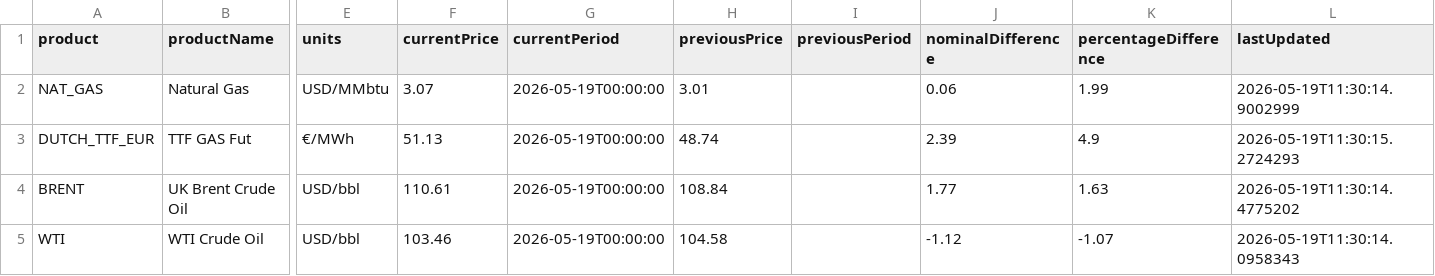
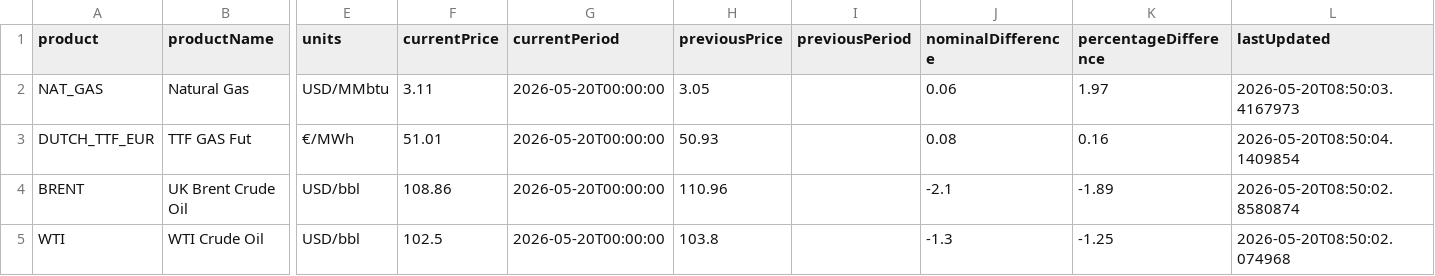
Before and after one commit to mpodeley/estado-del-sistema, a CSV file: data/megsa_benchmarks.csv, drawn as a sheet; only a part is shown, gaps mark what is left out; the diff names each change by its address in the sheet, - before the commit and + after, or states it on an @@ line.

```diff
--- a/data/megsa_benchmarks.csv
+++ b/data/megsa_benchmarks.csv
-F2 (currentPrice): 3.07
+F2 (currentPrice): 3.11
-G2:G5 (currentPeriod): 2026-05-19T00:00:00
+G2:G5 (currentPeriod): 2026-05-20T00:00:00
-H2 (previousPrice): 3.01
+H2 (previousPrice): 3.05
-K2 (percentageDifference): 1.99
+K2 (percentageDifference): 1.97
-L2 (lastUpdated): 2026-05-19T11:30:14.9002999
+L2 (lastUpdated): 2026-05-20T08:50:03.4167973
-F3 (currentPrice): 51.13
+F3 (currentPrice): 51.01
-H3 (previousPrice): 48.74
+H3 (previousPrice): 50.93
-J3 (nominalDifference): 2.39
+J3 (nominalDifference): 0.08
-K3 (percentageDifference): 4.9
+K3 (percentageDifference): 0.16
-L3 (lastUpdated): 2026-05-19T11:30:15.2724293
+L3 (lastUpdated): 2026-05-20T08:50:04.1409854
-F4 (currentPrice): 110.61
+F4 (currentPrice): 108.86
-H4 (previousPrice): 108.84
+H4 (previousPrice): 110.96
-J4 (nominalDifference): 1.77
+J4 (nominalDifference): -2.1
-K4 (percentageDifference): 1.63
+K4 (percentageDifference): -1.89
-L4 (lastUpdated): 2026-05-19T11:30:14.4775202
+L4 (lastUpdated): 2026-05-20T08:50:02.8580874
-F5 (currentPrice): 103.46
+F5 (currentPrice): 102.5
-H5 (previousPrice): 104.58
+H5 (previousPrice): 103.8
-J5 (nominalDifference): -1.12
+J5 (nominalDifference): -1.3
-K5 (percentageDifference): -1.07
+K5 (percentageDifference): -1.25
-L5 (lastUpdated): 2026-05-19T11:30:14.0958343
+L5 (lastUpdated): 2026-05-20T08:50:02.074968
```
Also changed, not shown: data/weather.csv, data/weather_regions.csv, 17 other files.
